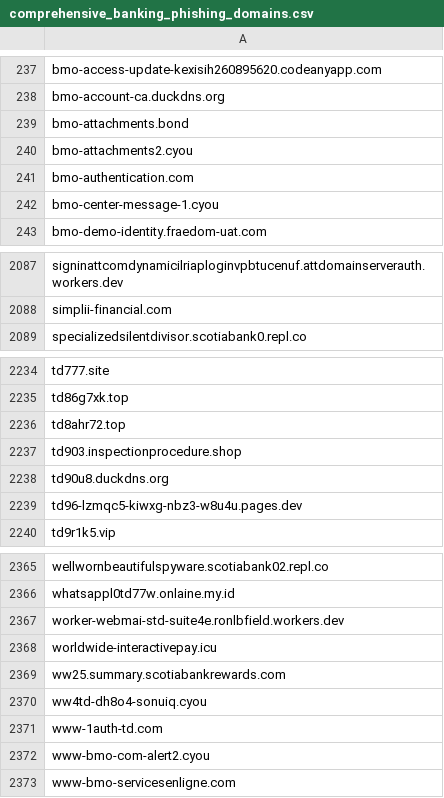
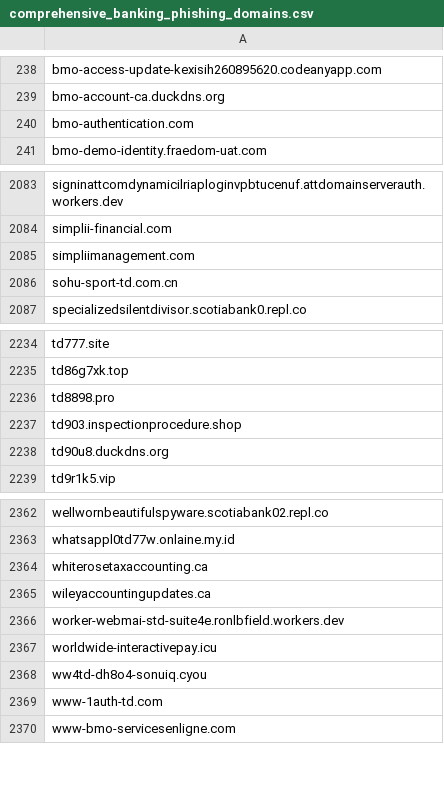
Before and after one commit to Phishcan/phishcan-data, a CSV file: api/banking/comprehensive_banking_phishing_domains.csv, drawn as a sheet; only a part is shown, gaps mark what is left out; the diff covers the shown part only.

Commit message:
Update phishing exports - 2026-10-17_18-31-48

```diff
--- a/api/banking/comprehensive_banking_phishing_domains.csv
+++ b/api/banking/comprehensive_banking_phishing_domains.csv
@@ -238,6 +239,3 @@ bmo-access-update-kexisih260895620.codeanyapp.com
 bmo-account-ca.duckdns.org
-bmo-attachments.bond
-bmo-attachments2.cyou
 bmo-authentication.com
-bmo-center-message-1.cyou
 bmo-demo-identity.fraedom-uat.com
@@ -2088,2 +2084,4 @@ signinattcomdynamicilriaploginvpbtucenuf.attdomainserverauth.workers.dev
 simplii-financial.com
+simpliimanagement.com
+sohu-sport-td.com.cn
 specializedsilentdivisor.scotiabank0.repl.co
@@ -2235,6 +2235,5 @@ td777.site
 td86g7xk.top
-td8ahr72.top
+td8898.pro
 td903.inspectionprocedure.shop
 td90u8.duckdns.org
-td96-lzmqc5-kiwxg-nbz3-w8u4u.pages.dev
 td9r1k5.vip
@@ -2366,8 +2363,8 @@ wellwornbeautifulspyware.scotiabank02.repl.co
 whatsappl0td77w.onlaine.my.id
+whiterosetaxaccounting.ca
+wileyaccountingupdates.ca
 worker-webmai-std-suite4e.ronlbfield.workers.dev
 worldwide-interactivepay.icu
-ww25.summary.scotiabankrewards.com
 ww4td-dh8o4-sonuiq.cyou
 www-1auth-td.com
-www-bmo-com-alert2.cyou
 www-bmo-servicesenligne.com
```
Also changed, not shown: 11 added rows and 12 removed rows elsewhere in this file, api/government/comprehensive_government_phishing_domains.csv, api/utilities/comprehensive_utilities_phishing_domains.csv, 11 other files.
